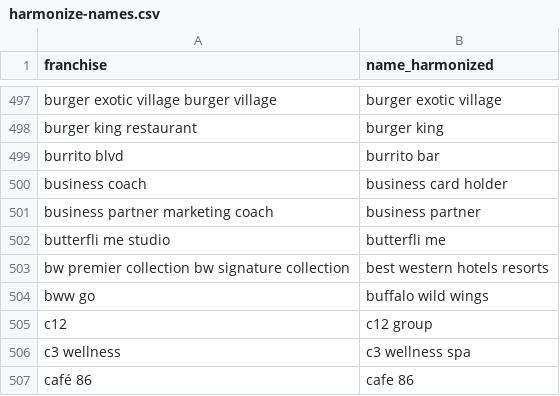
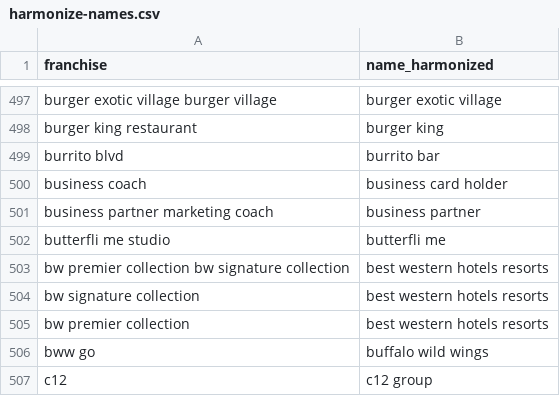
Before and after one commit to statzhero/franchise-fruns, a CSV file: data/harmonize-names.csv, drawn as a sheet; only a part is shown, gaps mark what is left out; the shorter side is filled out with more unchanged rows; the diff names each change by its address in the sheet, - before the commit and + after, or states it on an @@ line.

Commit message:
Add missing entries for Best Western

```diff
--- a/data/harmonize-names.csv
+++ b/data/harmonize-names.csv
+row 504: bw signature collection | best western hotels resorts
+row 505: bw premier collection | best western hotels resorts
```
